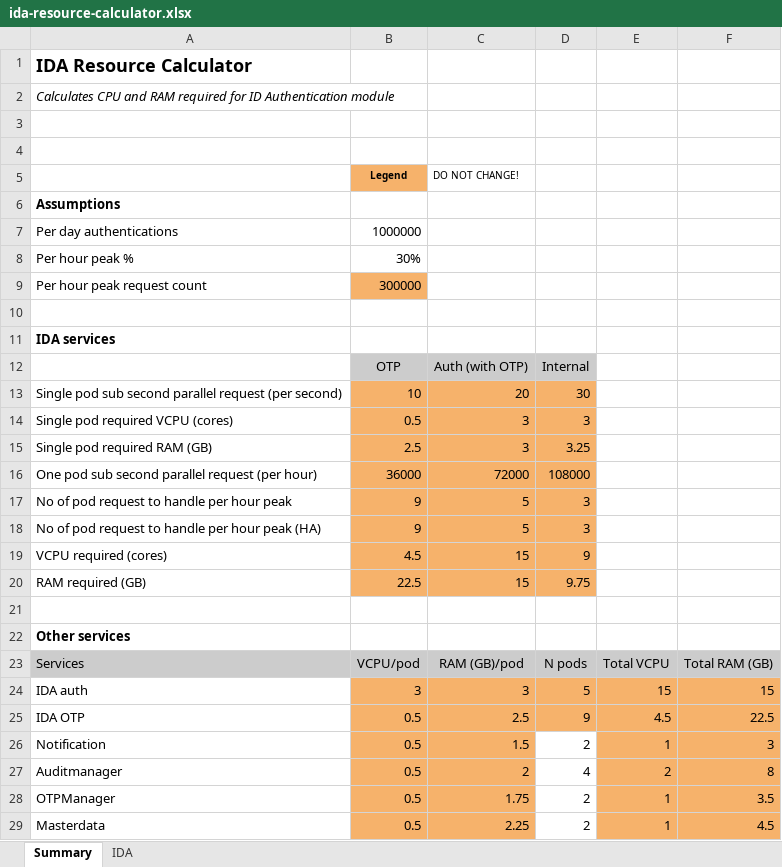
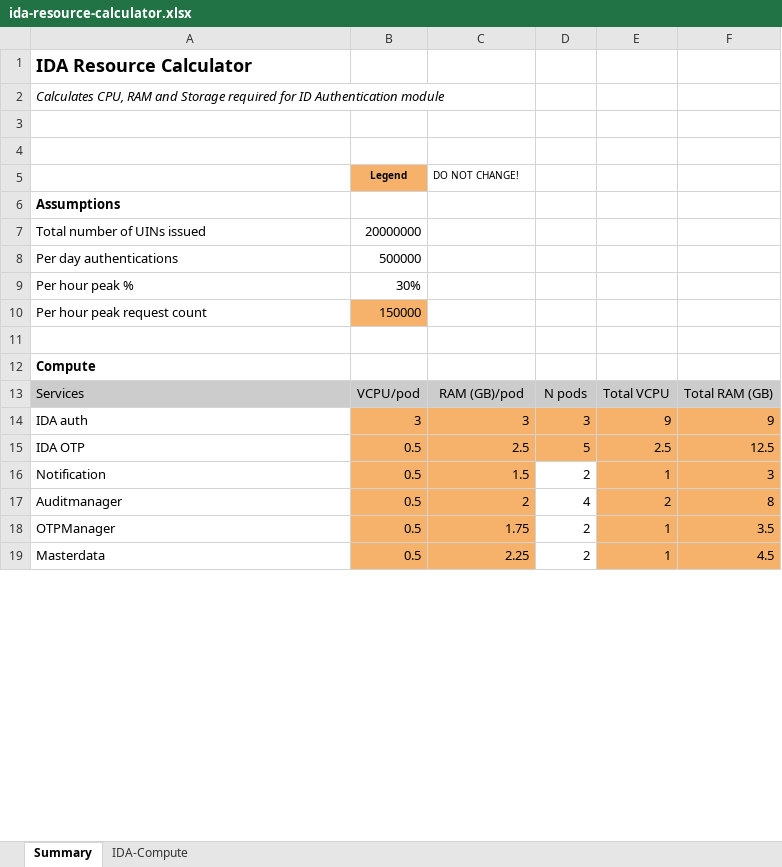
Before and after one commit to mosip/documentation, an Excel workbook: docs/_files/ida-resource-calculator.xlsx, sheet Summary, drawn as a sheet; only a part is shown; values as stored, in another font and other column widths than the file's, no borders; charts and pictures not drawn; removed rows and columns are numbered as before the commit, all else as after; the diff covers the shown part only; the diff names each change by its address in the sheet, - before the commit and + after, or states it on an @@ line.

Commit message:
ID Resource calculator updated.

```diff
--- a/docs/_files/ida-resource-calculator.xlsx (sheet Summary)
+++ b/docs/_files/ida-resource-calculator.xlsx (sheet Summary)
-sheet tab: IDA
+sheet tab: IDA-Compute
-A2: Calculates CPU and RAM required for…
+A2: Calculates CPU, RAM and Storage required for…
+row 7: Total number of UINs issued | 20000000
-B8: 1000000
+B8: 500000
-B10: 300000
+B10: 150000
-A12: IDA services
+A12: Compute
-row 12:  | OTP | Auth (with OTP) | Internal
-row 13: Single pod sub second parallel request (per second) | 10 | 20 | 30
-row 14: Single pod required VCPU (cores) | 0.5 | 3 | 3
-row 15: Single pod required RAM (GB) | 2.5 | 3 | 3.25
-row 16: One pod sub second parallel request (per hour) | 36000 | 72000 | 108000
-row 17: No of pod request to handle per hour peak | 9 | 5 | 3
-row 18: No of pod request to handle per hour peak (HA) | 9 | 5 | 3
-row 19: VCPU required (cores) | 4.5 | 15 | 9
-row 20: RAM required (GB) | 22.5 | 15 | 9.75
-row 21: (empty)
-row 22: Other services
-D14: 5
+D14: 3
-E14: 15
+E14: 9
-F14: 15
+F14: 9
-D15: 9
+D15: 5
-E15: 4.5
+E15: 2.5
-F15: 22.5
+F15: 12.5
```
Also changed, not shown: 4 added rows and 6 edited cells elsewhere in this sheet, sheet IDA-Compute, formulas that keep their value.
